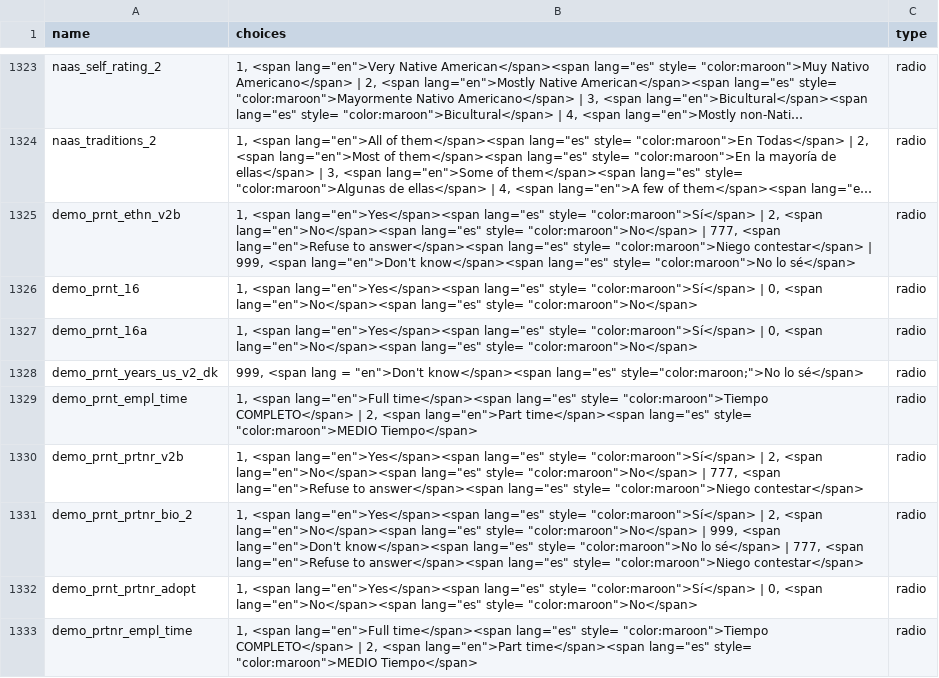
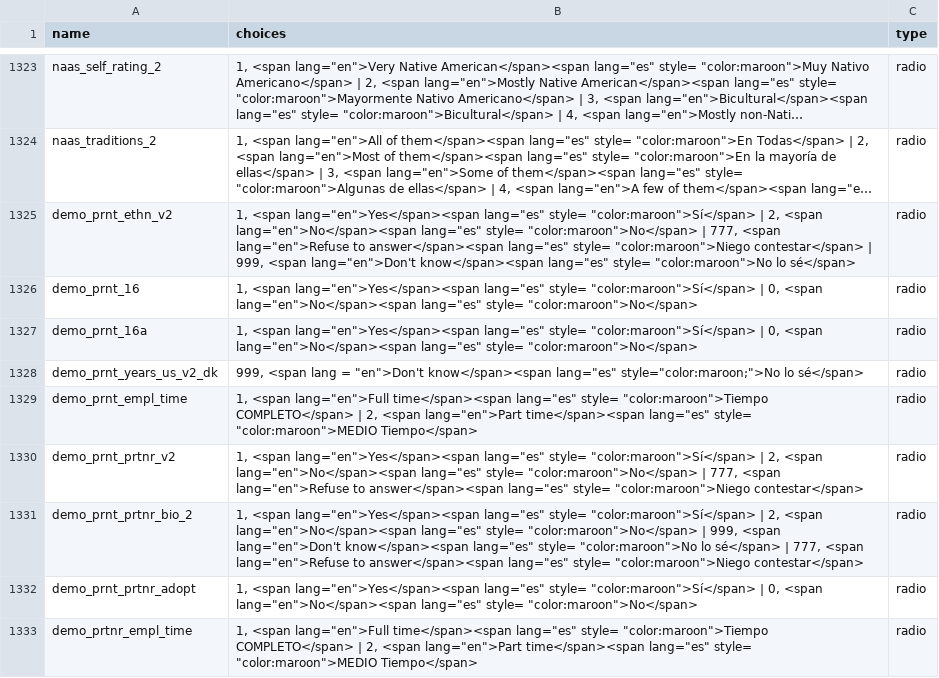
Before and after one commit to ABCD-STUDY/analysis-nda, a CSV file: notebooks/general/choices_coding.csv, drawn as a sheet; only a part is shown, gaps mark what is left out; long unchanged cells end in …; the diff covers the shown part only; the diff names each change by its address in the sheet, - before the commit and + after, or states it on an @@ line.

Commit message:
updated the v2b values - replaced with v2

```diff
--- a/notebooks/general/choices_coding.csv
+++ b/notebooks/general/choices_coding.csv
-A1325 (name): demo_prnt_ethn_v2b
+A1325 (name): demo_prnt_ethn_v2
-A1330 (name): demo_prnt_prtnr_v2b
+A1330 (name): demo_prnt_prtnr_v2
```
Also changed, not shown: 22 edited cells elsewhere in this file.
